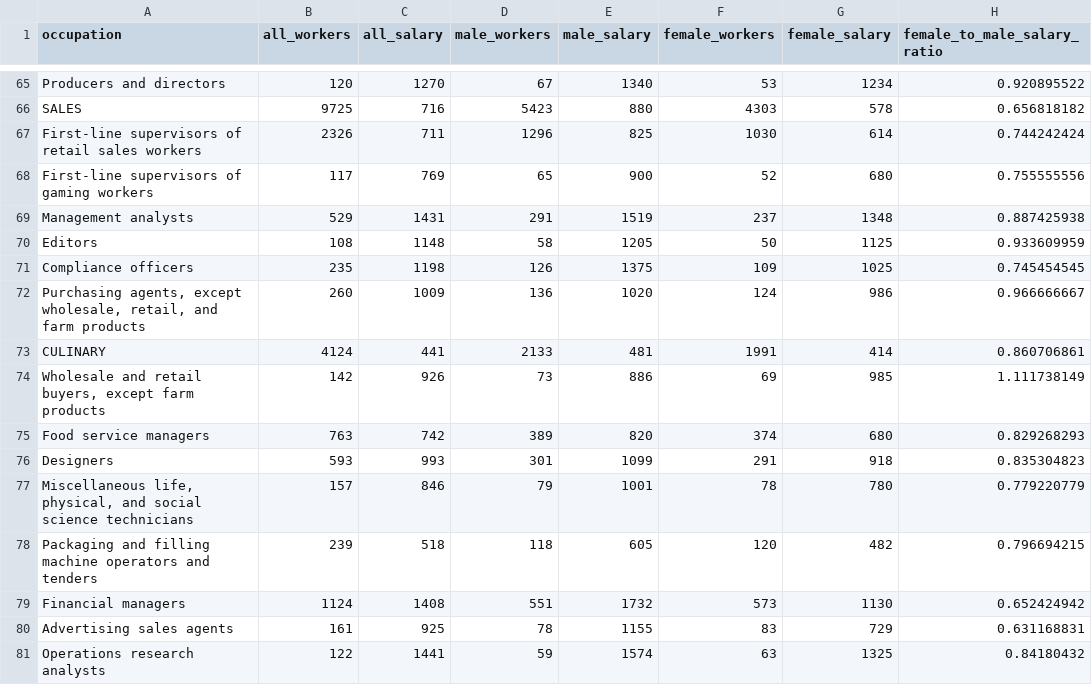
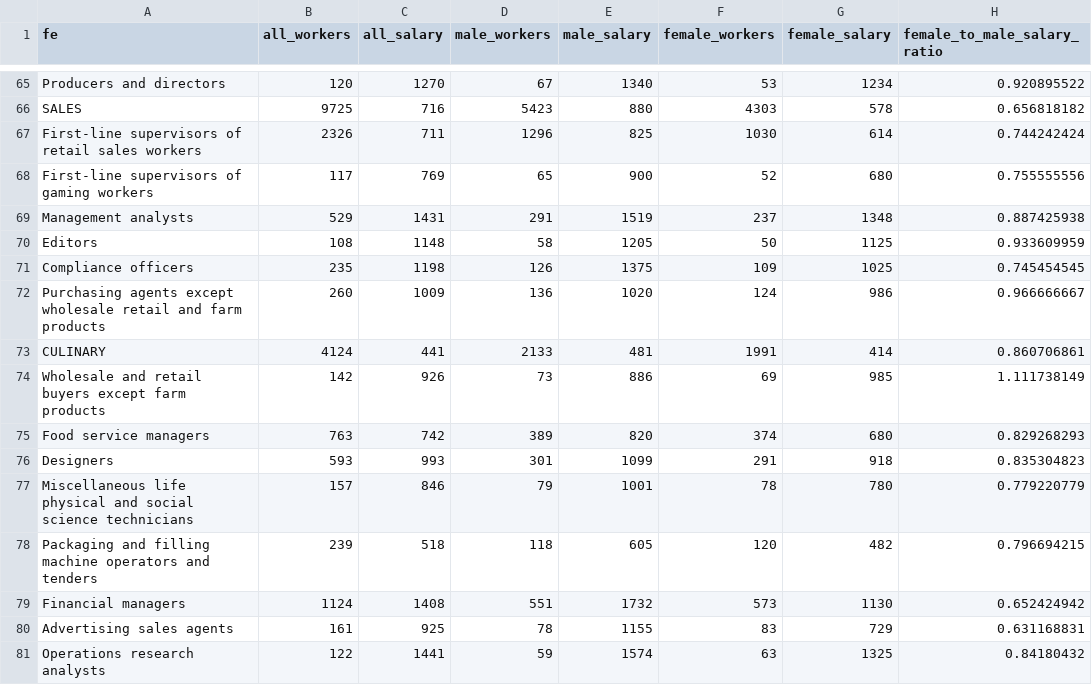
Before and after one commit to miheep8938/female_participation_in_leadership, a CSV file: Resources/sorted_occupation.csv, drawn as a sheet; only a part is shown, gaps mark what is left out; the diff covers the shown part only; the diff names each change by its address in the sheet, - before the commit and + after, or states it on an @@ line.

```diff
--- a/Resources/sorted_occupation.csv
+++ b/Resources/sorted_occupation.csv
-A1: occupation
+A1: fe
-A72 (fe): Purchasing agents, except wholesale, retail, and farm…
+A72 (fe): Purchasing agents except wholesale retail and farm…
-A74 (fe): …and retail buyers, except farm…
+A74 (fe): …and retail buyers except farm…
-A77 (fe): Miscellaneous life, physical, and social…
+A77 (fe): Miscellaneous life physical and social…
```
Also changed, not shown: 32 edited cells elsewhere in this file, 15 other files.
